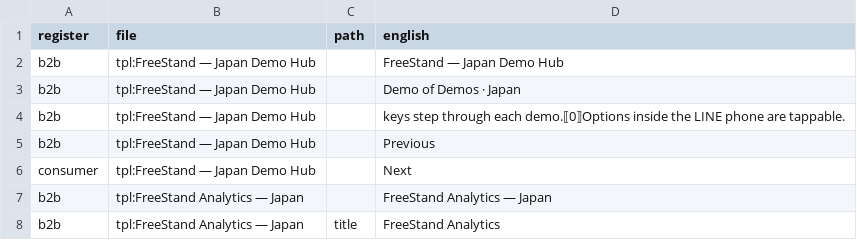
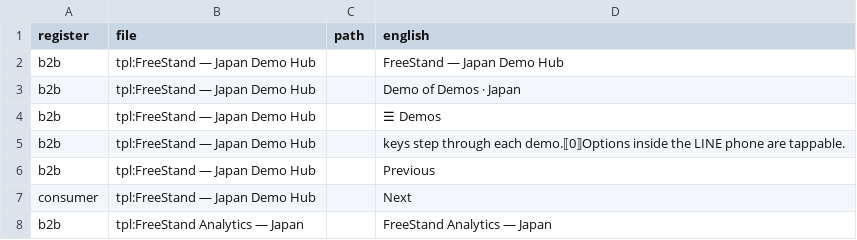
Before and after one commit to freestandtech/japan-latest, a TSV file: tools/strings_tagged.tsv, drawn as a sheet; only a part is shown; the shorter side is filled out with more unchanged rows.

```diff
--- a/tools/strings_tagged.tsv
+++ b/tools/strings_tagged.tsv
@@ -3,2 +3,3 @@ b2b	tpl:FreeStand — Japan Demo Hub		FreeStand — Japan Demo Hub
 b2b	tpl:FreeStand — Japan Demo Hub		Demo of Demos · Japan
+b2b	tpl:FreeStand — Japan Demo Hub		☰ Demos
 b2b	tpl:FreeStand — Japan Demo Hub		keys step through each demo.⟦0⟧Options inside the LINE phone are tappable.
```
Also changed, not shown: 3 other files.
